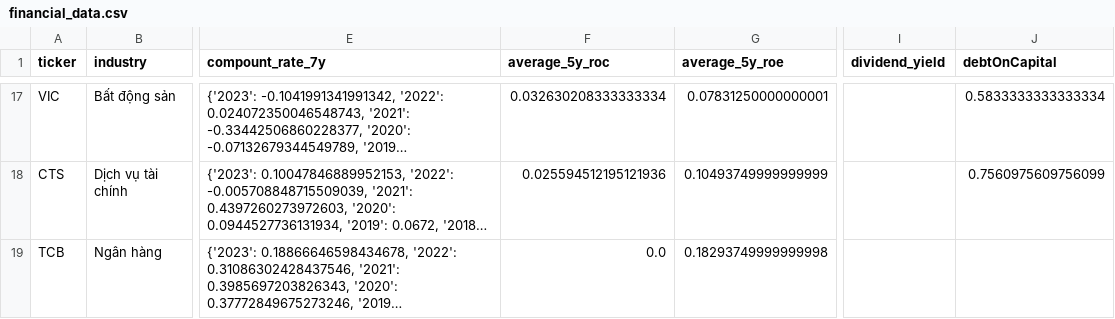
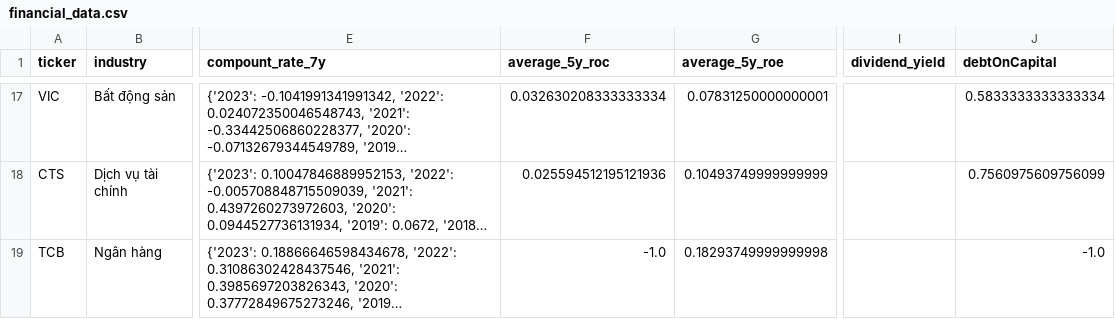
Before and after one commit to kidze/vnstock, a CSV file: financial_data.csv, drawn as a sheet; only a part is shown, gaps mark what is left out; long unchanged cells end in …; the diff names each change by its address in the sheet, - before the commit and + after, or states it on an @@ line.

```diff
--- a/financial_data.csv
+++ b/financial_data.csv
-F19 (average_5y_roc): 0.0
+F19 (average_5y_roc): -1.0
-J19 (debtOnCapital): (empty)
+J19 (debtOnCapital): -1.0
```
Also changed, not shown: 2 other files.
